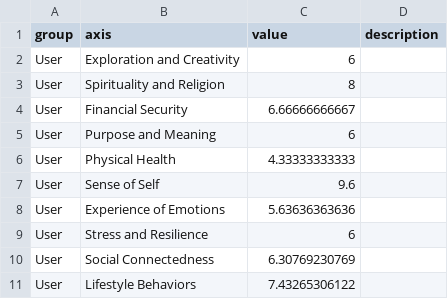
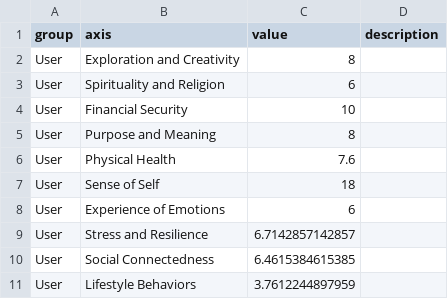
Before and after one commit to susom/redcap-API-portal, a CSV file: Results.csv, drawn as a sheet.

```diff
--- a/Results.csv
+++ b/Results.csv
@@ -1,11 +1,11 @@
 group, axis, value, description
-User, Exploration and Creativity, 6,
-User, Spirituality and Religion, 8,
-User, Financial Security, 6.66666666667,
-User, Purpose and Meaning, 6,
-User, Physical Health, 4.33333333333,
-User, Sense of Self, 9.6,
-User, Experience of Emotions, 5.63636363636,
-User, Stress and Resilience, 6,
-User, Social Connectedness, 6.30769230769,
-User, Lifestyle Behaviors, 7.43265306122,
+User, Exploration and Creativity, 8,
+User, Spirituality and Religion, 6,
+User, Financial Security, 10,
+User, Purpose and Meaning, 8,
+User, Physical Health, 7.6,
+User, Sense of Self, 18,
+User, Experience of Emotions, 6,
+User, Stress and Resilience, 6.7142857142857,
+User, Social Connectedness, 6.4615384615385,
+User, Lifestyle Behaviors, 3.7612244897959,
```
Also changed, not shown: 46 other files.
